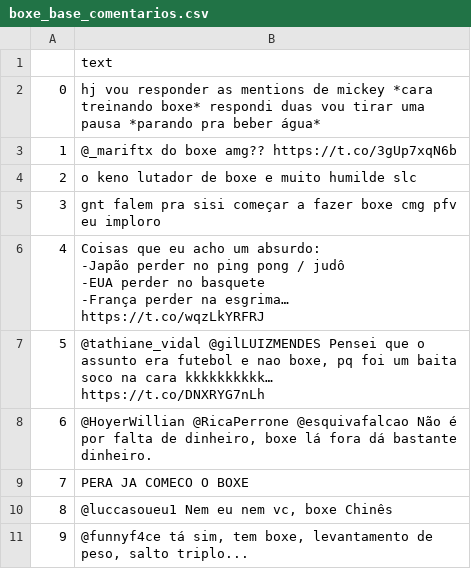
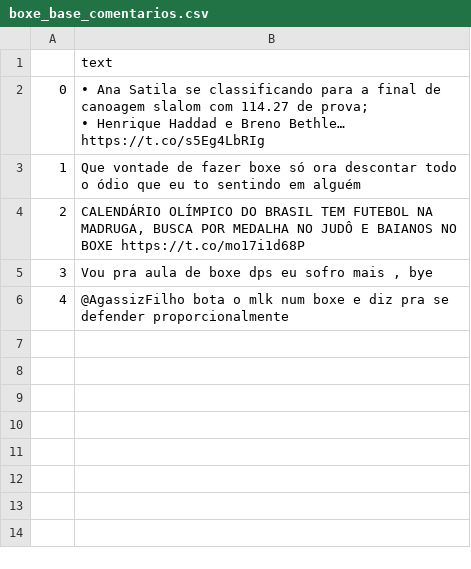
Before and after one commit to OseiasBeu/TCC_Dta_Science, a CSV file: datasets/boxe_base_comentarios.csv, drawn as a sheet.

```diff
--- a/datasets/boxe_base_comentarios.csv
+++ b/datasets/boxe_base_comentarios.csv
@@ -1,15 +1,7 @@
 ;text
-0;hj vou responder as mentions de mickey *cara treinando boxe* respondi duas vou tirar uma pausa *parando pra beber água*
-1;@_mariftx do boxe amg?? https://t.co/3gUp7xqN6b
-2;o keno lutador de boxe e muito humilde slc
-3;gnt falem pra sisi começar a fazer boxe cmg pfv eu imploro
-4;"Coisas que eu acho um absurdo:
-
--Japão perder no ping pong / judô
--EUA perder no basquete
--França perder na esgrima… https://t.co/wqzLkYRFRJ"
-5;@tathiane_vidal @gilLUIZMENDES Pensei que o assunto era futebol e nao boxe, pq foi um baita soco na cara kkkkkkkkkk… https://t.co/DNXRYG7nLh
-6;@HoyerWillian @RicaPerrone @esquivafalcao Não é por falta de dinheiro, boxe lá fora dá bastante dinheiro.
-7;PERA JA COMECO O BOXE
-8;@luccasoueu1 Nem eu nem vc, boxe Chinês
-9;@funnyf4ce tá sim, tem boxe, levantamento de peso, salto triplo...
+0;"• Ana Satila se classificando para a final de canoagem slalom com 114.27 de prova;
+• Henrique Haddad e Breno Bethle… https://t.co/s5Eg4LbRIg"
+1;Que vontade de fazer boxe só ora descontar todo o ódio que eu to sentindo em alguém
+2;CALENDÁRIO OLÍMPICO DO BRASIL TEM FUTEBOL NA MADRUGA, BUSCA POR MEDALHA NO JUDÔ E BAIANOS NO BOXE https://t.co/mo17i1d68P
+3;Vou pra aula de boxe dps eu sofro mais , bye
+4;@AgassizFilho bota o mlk num boxe e diz pra se defender proporcionalmente
```
Also changed, not shown: datasets/fmu_base_comentarios.csv, 5 other files.
